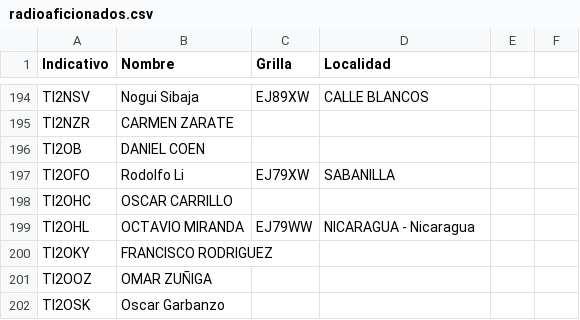
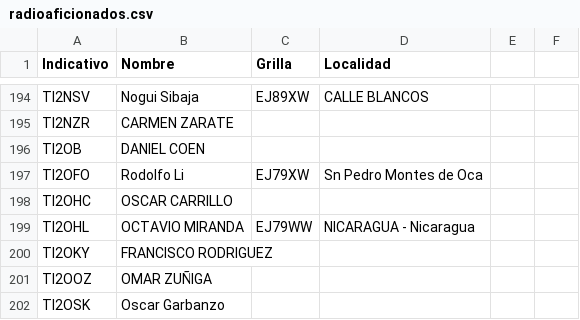
Before and after one commit to ti3wti/revista-matutina, a CSV file: data/radioaficionados.csv, drawn as a sheet; only a part is shown, gaps mark what is left out.

Commit message:
Actualiza grilla/localidad TI2OFO

```diff
--- a/data/radioaficionados.csv
+++ b/data/radioaficionados.csv
@@ -196,3 +196,3 @@ TI2NZR,CARMEN ZARATE,,
 TI2OB,DANIEL COEN ,,
-TI2OFO,Rodolfo Li,EJ79XW,SABANILLA
+TI2OFO,Rodolfo Li,EJ79XW,Sn Pedro Montes de Oca
 TI2OHC,OSCAR CARRILLO,,
```
